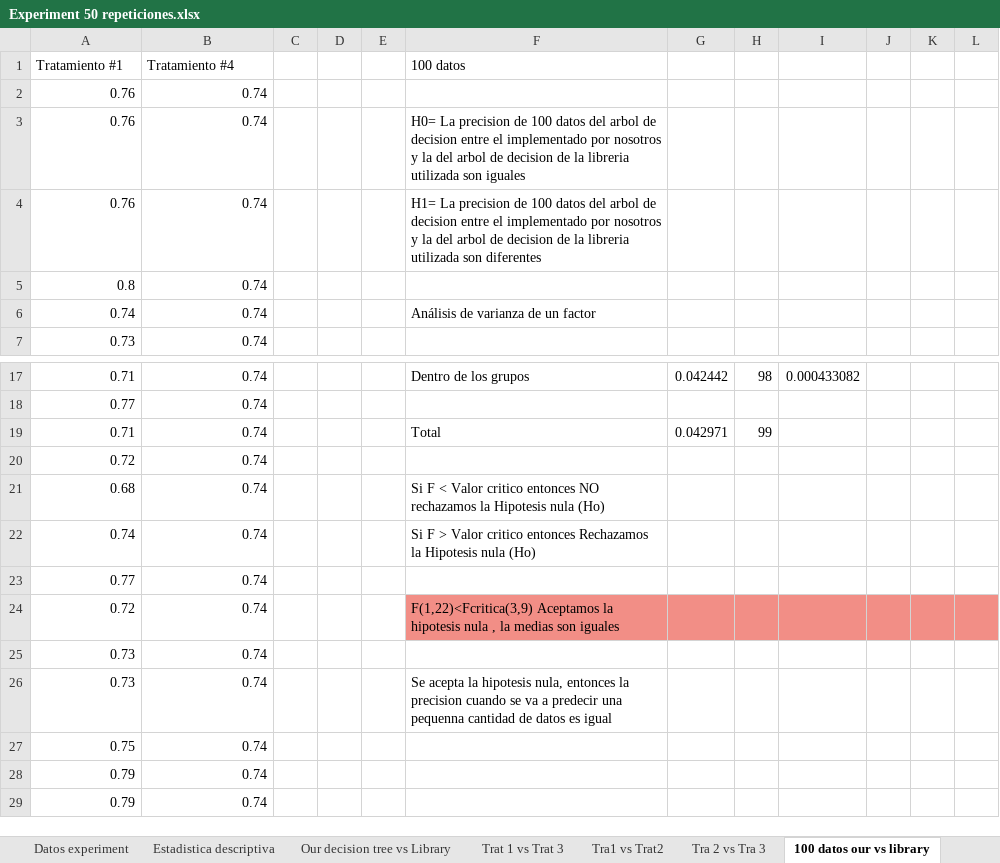
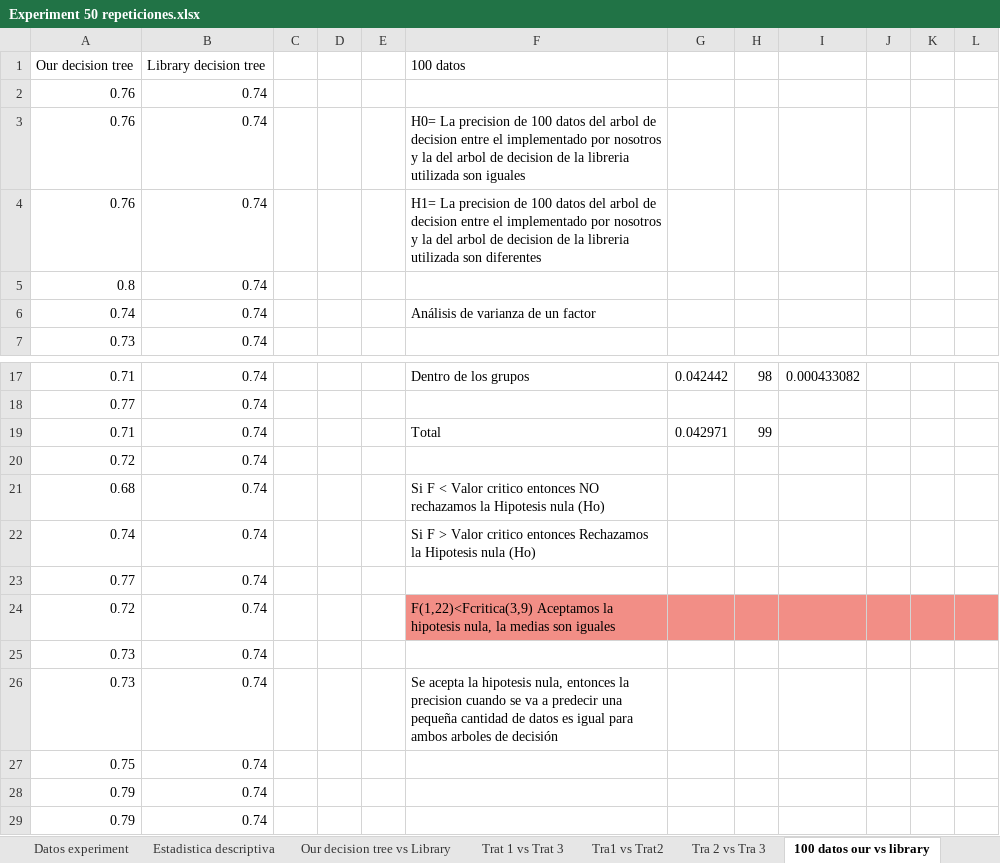
Before and after one commit to JuanSebastianMoralesVilla/ProjectX, an Excel workbook: Experiment/Experiment 50 repeticiones.xlsx, sheet 100 datos our vs library, drawn as a sheet; only a part is shown, gaps mark what is left out; values as stored, in another font and other column widths than the file's, no borders; removed rows and columns are numbered as before the commit, all else as after; the diff names each change by its address in the sheet, - before the commit and + after, or states it on an @@ line.

```diff
--- a/Experiment/Experiment 50 repeticiones.xlsx (sheet 100 datos our vs library)
+++ b/Experiment/Experiment 50 repeticiones.xlsx (sheet 100 datos our vs library)
-row 1: Tratamiento #1 | Tratamiento #4 |  |  |  | 100 datos
+row 1: Our decision tree | Library decision tree |  |  |  | 100 datos
-F24: …la hipotesis nula , la medias…
+F24: …la hipotesis nula, la medias…
-F26: …predecir una pequenna cantidad de datos es igual
+F26: …predecir una pequeña cantidad de datos es igual para ambos arboles de decisión
```
Also changed, not shown: sheet Estadistica descriptiva, sheet Conclusiones, sheet Tra1 vs Trat2, sheet 200 datos our vs library, sheet Our decision tree vs Library, sheet 300 datos our vs library, 4 more sheets, charts or pictures.
